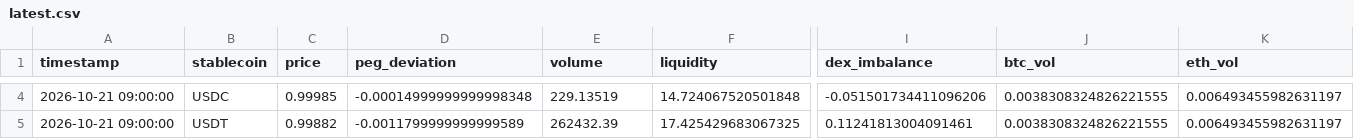
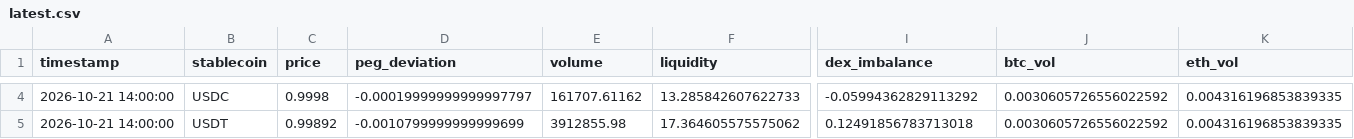
Before and after one commit to ohope0211/stablecoin-depeg-ews, a CSV file: data/live/latest.csv, drawn as a sheet; only a part is shown, gaps mark what is left out; the diff covers the shown part only; the diff names each change by its address in the sheet, - before the commit and + after, or states it on an @@ line.

```diff
--- a/data/live/latest.csv
+++ b/data/live/latest.csv
-A4:A5 (timestamp): 2026-10-21 09:00:00
+A4:A5 (timestamp): 2026-10-21 14:00:00
-C4 (price): 0.99985
+C4 (price): 0.9998
-D4 (peg_deviation): -0.00014999999999998348
+D4 (peg_deviation): -0.00019999999999997797
-E4 (volume): 229.13519
+E4 (volume): 161707.61162
-F4 (liquidity): 14.724067520501848
+F4 (liquidity): 13.285842607622733
-I4 (dex_imbalance): -0.051501734411096206
+I4 (dex_imbalance): -0.05994362829113292
-J4:J5 (btc_vol): 0.0038308324826221555
+J4:J5 (btc_vol): 0.0030605726556022592
-K4:K5 (eth_vol): 0.006493455982631197
+K4:K5 (eth_vol): 0.004316196853839335
-C5 (price): 0.99882
+C5 (price): 0.99892
-D5 (peg_deviation): -0.0011799999999999589
+D5 (peg_deviation): -0.0010799999999999699
-E5 (volume): 262432.39
+E5 (volume): 3912855.98
-F5 (liquidity): 17.425429683067325
+F5 (liquidity): 17.364605575575062
-I5 (dex_imbalance): 0.11241813004091461
+I5 (dex_imbalance): 0.12491856783713018
```
Also changed, not shown: 84 edited cells elsewhere in this file, data/live/curve3pool_live.csv, 1 other file.
